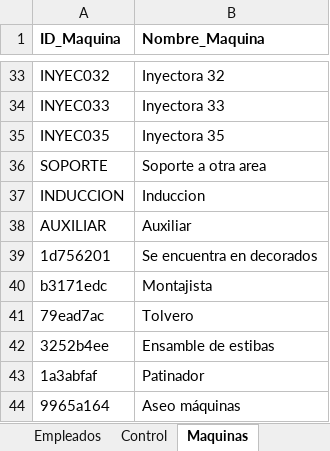
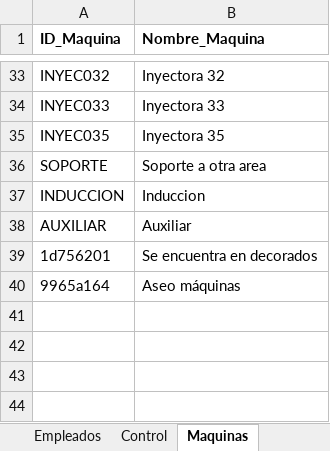
Before and after one commit to KevinQuimbayo/dashboard-merciko-data, an Excel workbook: Programa_Asistencia.xlsx, sheet Maquinas, drawn as a sheet; only a part is shown, gaps mark what is left out; values as stored, in another font and other column widths than the file's, no borders; the diff names each change by its address in the sheet, - before the commit and + after, or states it on an @@ line.

Commit message:
Sync - 2026-10-15 12:00

```diff
--- a/Programa_Asistencia.xlsx (sheet Maquinas)
+++ b/Programa_Asistencia.xlsx (sheet Maquinas)
-row 40: b3171edc | Montajista
-row 41: 79ead7ac | Tolvero
-row 42: 3252b4ee | Ensamble de estibas
-row 43: 1a3abfaf | Patinador
```
